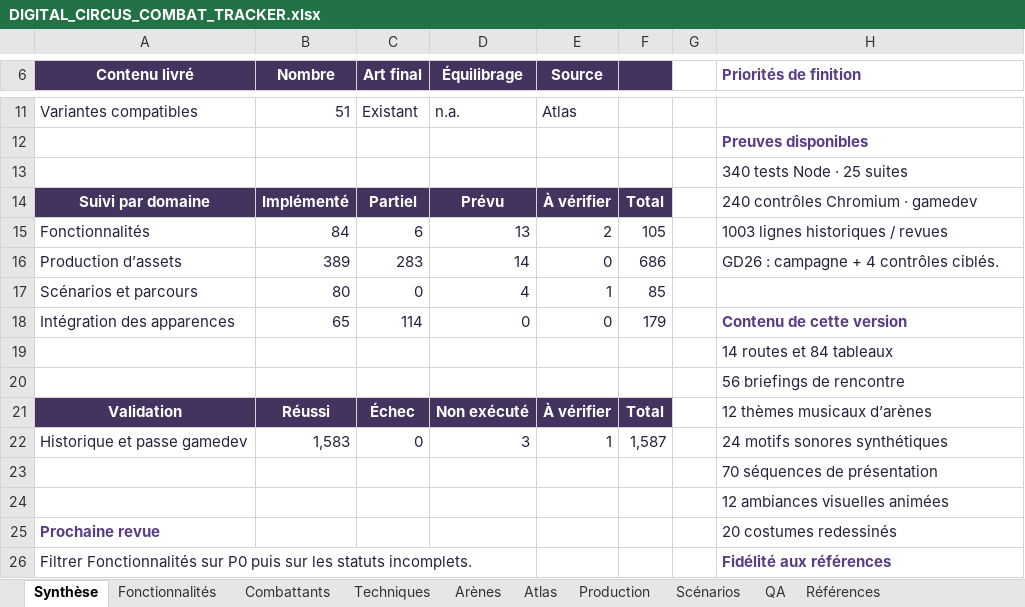
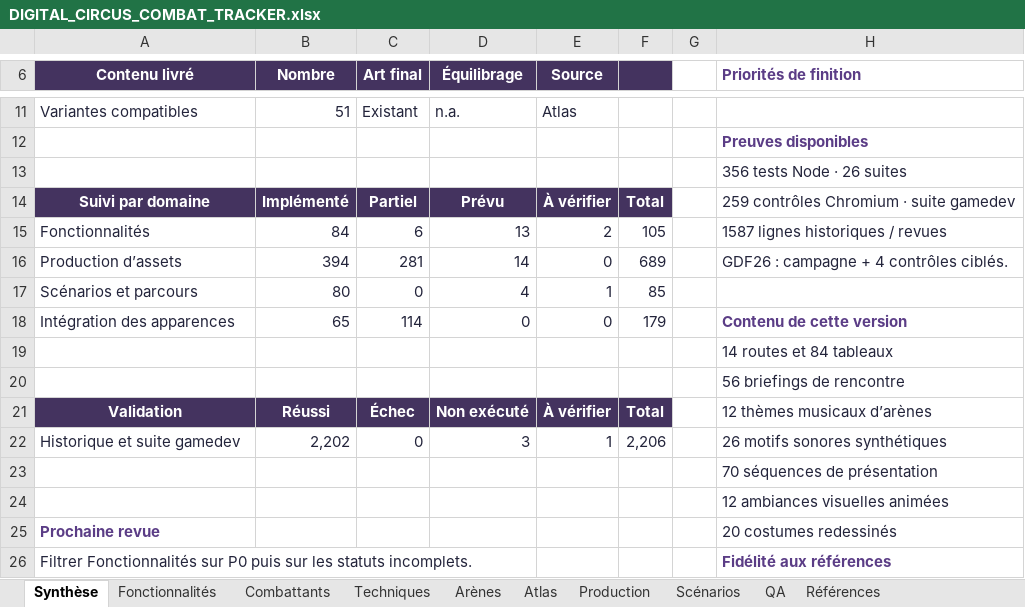
Before and after one commit to darknigthmare/CainOS, an Excel workbook: docs/DIGITAL_CIRCUS_COMBAT_TRACKER.xlsx, sheet Synthèse, drawn as a sheet; only a part is shown, gaps mark what is left out; values as stored, in another font and other column widths than the file's, no borders; conditional formats not drawn; the diff names each change by its address in the sheet, - before the commit and + after, or states it on an @@ line.

Commit message:
Documenter la campagne gamedev audio et sauvegardes validée

```diff
--- a/docs/DIGITAL_CIRCUS_COMBAT_TRACKER.xlsx (sheet Synthèse)
+++ b/docs/DIGITAL_CIRCUS_COMBAT_TRACKER.xlsx (sheet Synthèse)
-H13 (Priorités de finition): 340 tests Node · 25 suites
+H13 (Priorités de finition): 356 tests Node · 26 suites
-H14 (Priorités de finition): 240 contrôles Chromium · gamedev
+H14 (Priorités de finition): 259 contrôles Chromium · suite gamedev
-H15 (Priorités de finition): 1003 lignes historiques / revues
+H15 (Priorités de finition): 1587 lignes historiques / revues
-B16 (Nombre): 389
+B16 (Nombre): 394
-C16 (Art final): 283
+C16 (Art final): 281
-F16: 686
+F16: 689
-H16 (Priorités de finition): GD26 : campagne + 4 contrôles ciblés.
+H16 (Priorités de finition): GDF26 : campagne + 4 contrôles ciblés.
-A22 (Contenu livré): Historique et passe gamedev
+A22 (Contenu livré): Historique et suite gamedev
-B22 (Nombre): 1,583
+B22 (Nombre): 2,202
-F22: 1,587
+F22: 2,206
-H22 (Priorités de finition): 24 motifs sonores synthétiques
+H22 (Priorités de finition): 26 motifs sonores synthétiques
```
Also changed, not shown: sheet QA, sheet Production, sheet Fonctionnalités, sheet Références, formulas that keep their value, 6 other files.
